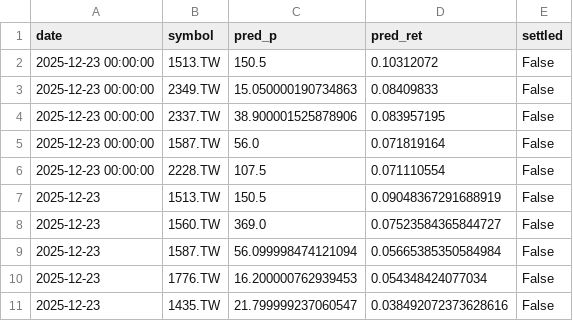
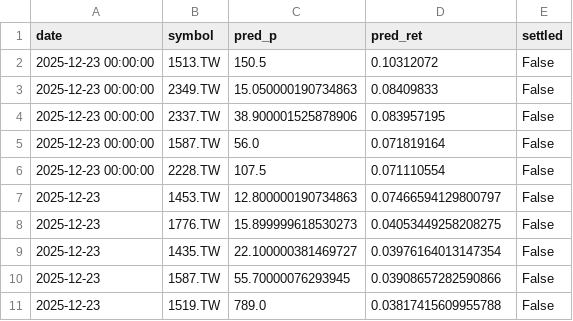
Before and after one commit to chehao0221/taiwan-stock-ai, a CSV file: tw_history.csv, drawn as a sheet.

```diff
--- a/tw_history.csv
+++ b/tw_history.csv
@@ -6,6 +6,6 @@ date,symbol,pred_p,pred_ret,settled
 2025-12-23 00:00:00,2228.TW,107.5,0.071110554,False
-2025-12-23,1513.TW,150.5,0.09048367291688919,False
-2025-12-23,1560.TW,369.0,0.07523584365844727,False
-2025-12-23,1587.TW,56.099998474121094,0.05665385350584984,False
-2025-12-23,1776.TW,16.200000762939453,0.054348424077034,False
-2025-12-23,1435.TW,21.799999237060547,0.038492072373628616,False
+2025-12-23,1453.TW,12.800000190734863,0.07466594129800797,False
+2025-12-23,1776.TW,15.899999618530273,0.04053449258208275,False
+2025-12-23,1435.TW,22.100000381469727,0.03976164013147354,False
+2025-12-23,1587.TW,55.70000076293945,0.03908657282590866,False
+2025-12-23,1519.TW,789.0,0.03817415609955788,False
```
